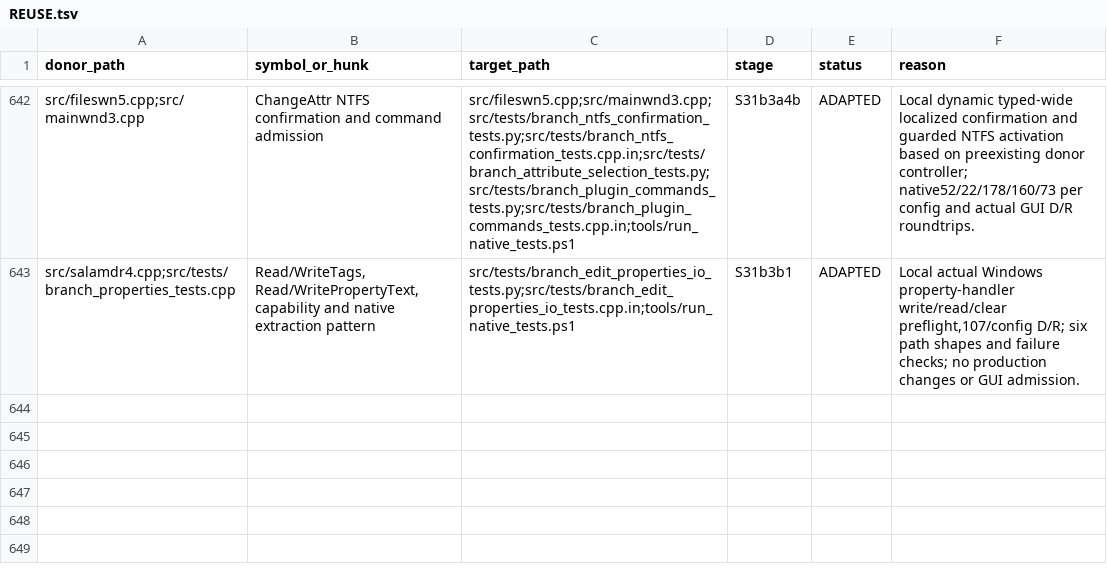
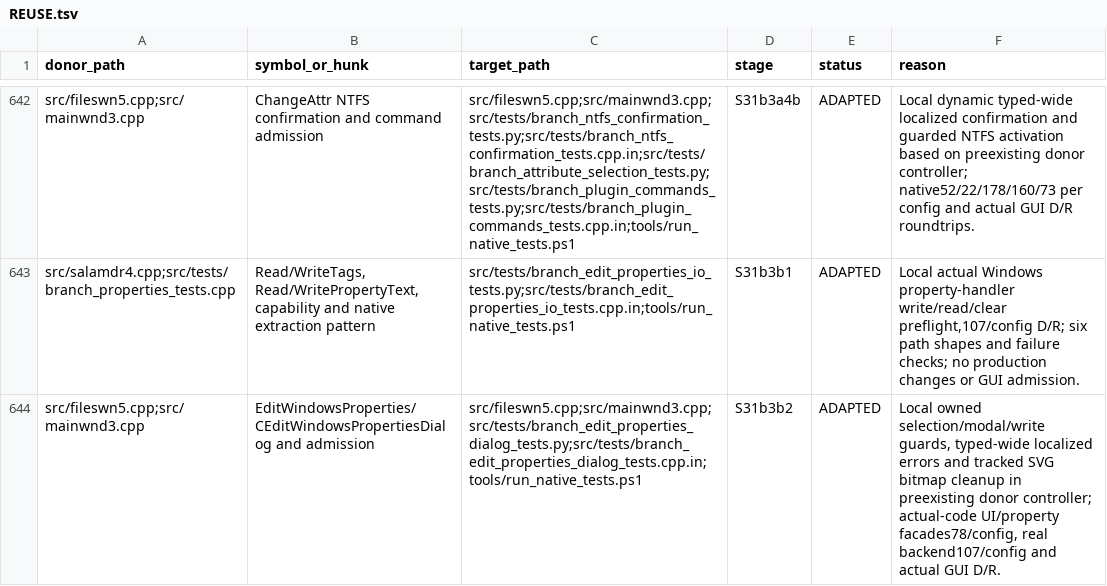
Before and after one commit to majklvi/salamander, a TSV file: doc/branch-view-port/REUSE.tsv, drawn as a sheet; only a part is shown, gaps mark what is left out.

Commit message:
Guard Branch View metadata property editing
Own exact wide source paths, reject stale modal selections before writes,
and preserve complete localized failure identities. Pair tracked icon cleanup
and validate controller, actual Windows metadata I/O and GUI behavior.

Source-PR: KRtkovo-eu-AI/salamander#769
Source-Commit: 47661e92d4b3cbe5bb593ae3d75a3f1f698ef413
Port-Step: S31b3b2

```diff
--- a/doc/branch-view-port/REUSE.tsv
+++ b/doc/branch-view-port/REUSE.tsv
@@ -643 +643,2 @@ src/fileswn5.cpp;src/mainwnd3.cpp	ChangeAttr NTFS confirmation and command admis
 src/salamdr4.cpp;src/tests/branch_properties_tests.cpp	Read/WriteTags, Read/WritePropertyText, capability and native extraction pattern	src/tests/branch_edit_properties_io_tests.py;src/tests/branch_edit_properties_io_tests.cpp.in;tools/run_native_tests.ps1	S31b3b1	ADAPTED	Local actual Windows property-handler write/read/clear preflight,107/config D/R; six path shapes and failure checks; no production changes or GUI admission.
+src/fileswn5.cpp;src/mainwnd3.cpp	EditWindowsProperties/CEditWindowsPropertiesDialog and admission	src/fileswn5.cpp;src/mainwnd3.cpp;src/tests/branch_edit_properties_dialog_tests.py;src/tests/branch_edit_properties_dialog_tests.cpp.in;tools/run_native_tests.ps1	S31b3b2	ADAPTED	Local owned selection/modal/write guards, typed-wide localized errors and tracked SVG bitmap cleanup in preexisting donor controller; actual-code UI/property facades78/config, real backend107/config and actual GUI D/R.
```
Also changed, not shown: 15 other files.
